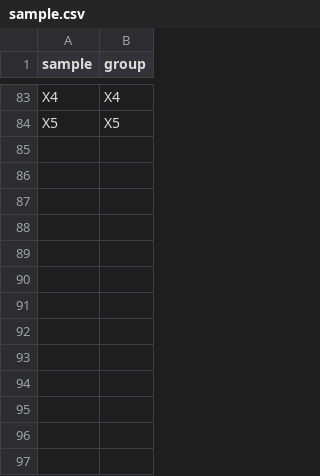
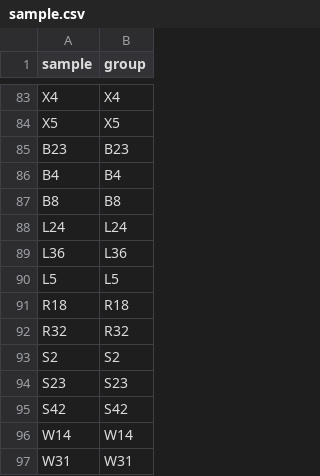
Before and after one commit to xsx123123/Epistasis_Analysis, a CSV file: sample.csv, drawn as a sheet; only a part is shown, gaps mark what is left out.

```diff
--- a/sample.csv
+++ b/sample.csv
@@ -84 +84,14 @@ X4,X4
 X5,X5
+B23,B23
+B4,B4
+B8,B8
+L24,L24
+L36,L36
+L5,L5
+R18,R18
+R32,R32
+S2,S2
+S23,S23
+S42,S42
+W14,W14
+W31,W31
```
Also changed, not shown: 9 other files.
